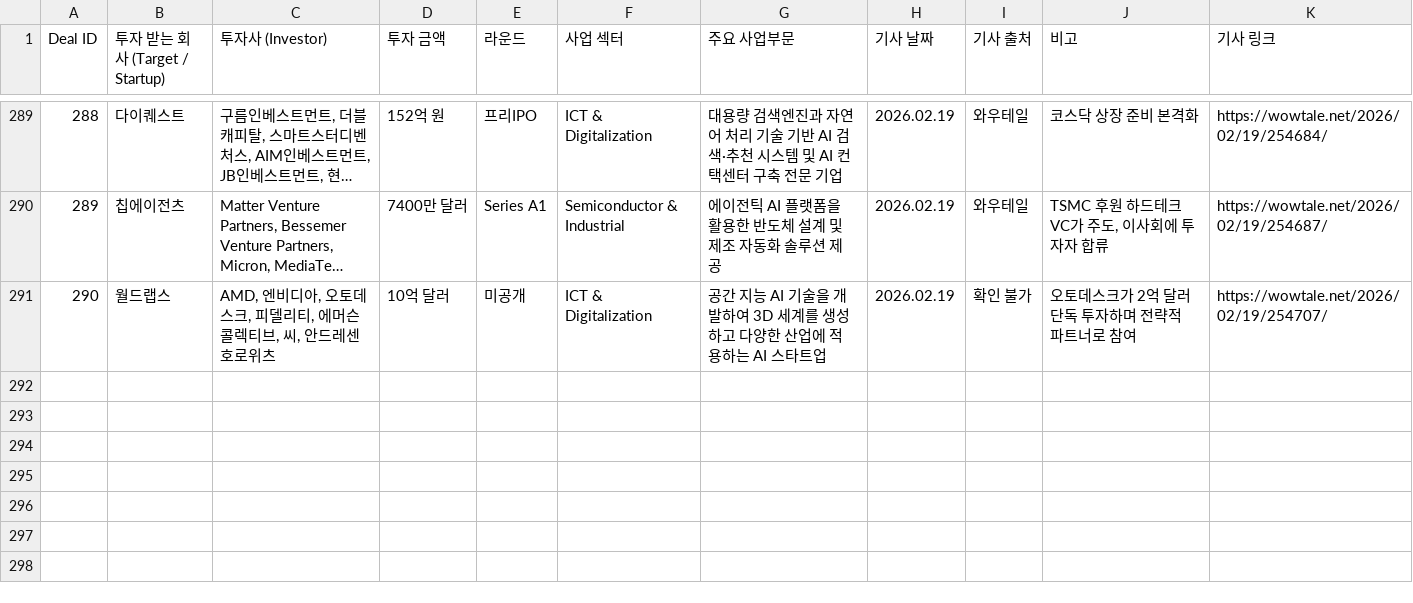
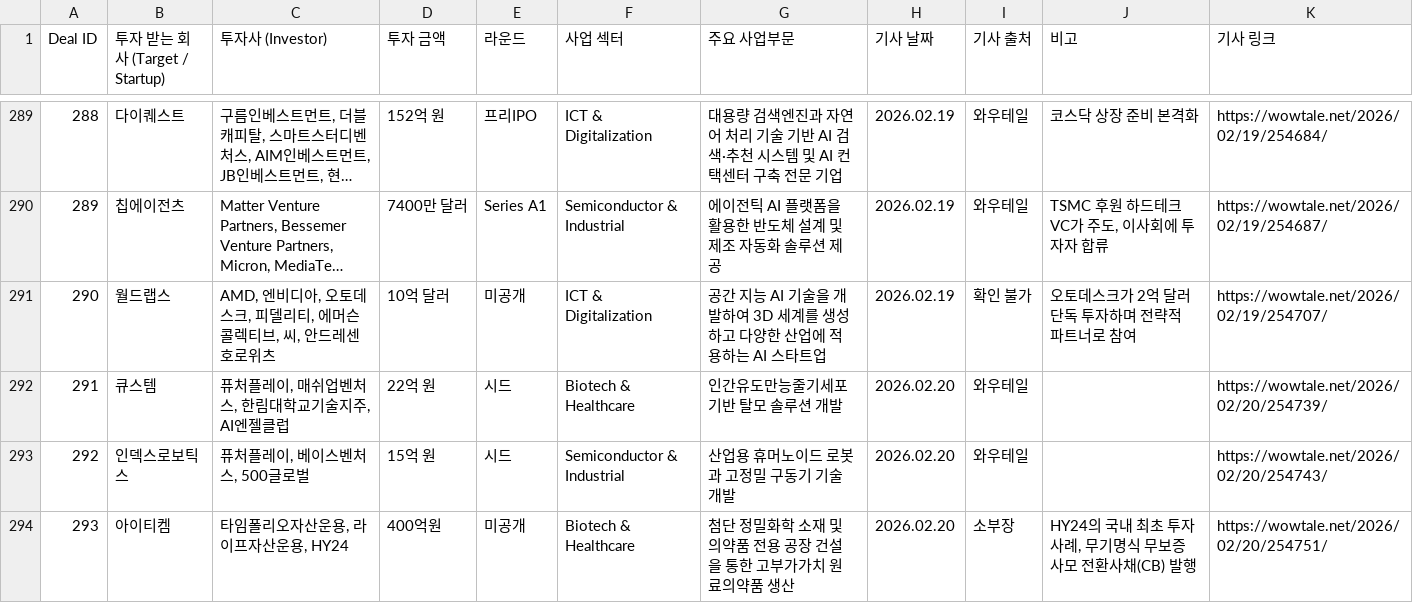
Before and after one commit to LFIntern/VC-News, a CSV file: wowtale_deals.csv, drawn as a sheet; only a part is shown, gaps mark what is left out; long unchanged cells end in …; the diff names each change by its address in the sheet, - before the commit and + after, or states it on an @@ line.

```diff
--- a/wowtale_deals.csv
+++ b/wowtale_deals.csv
+row 292: 291 | 큐스템 | 퓨처플레이, 매쉬업벤처스, 한림대학교기술지주, AI엔젤클럽 | 22억 원 | 시드 | Biotech & Healthcare | 인간유도만능줄기세포 기반 탈모 솔루션 개발 | 2026.02.20 | 와우테일 |  | https://wowtale.net/2026/02/20/254739/
+row 293: 292 | 인덱스로보틱스 | 퓨처플레이, 베이스벤처스, 500글로벌 | 15억 원 | 시드 | Semiconductor & Industrial | 산업용 휴머노이드 로봇과 고정밀 구동기 기술 개발 | 2026.02.20 | 와우테일 |  | https://wowtale.net/2026/02/20/254743/
+row 294: 293 | 아이티켐 | 타임폴리오자산운용, 라이프자산운용, HY24 | 400억원 | 미공개 | Biotech & Healthcare | 첨단 정밀화학 소재 및 의약품 전용 공장 건설을 통한 고부가가치 원료의약품 생산 | 2026.02.20 | 소부장 | HY24의 국내 최초 투자 사례, 무기명식 무보증 사모 전환사채(CB) 발행 | https://wowtale.net/2026/02/20/254751/
```
Also changed, not shown: wowtale_latest.csv.
